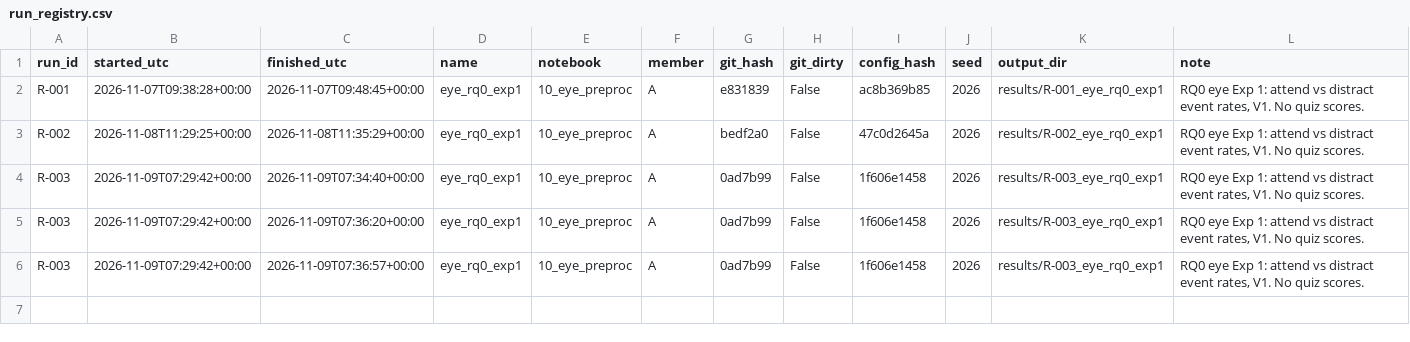
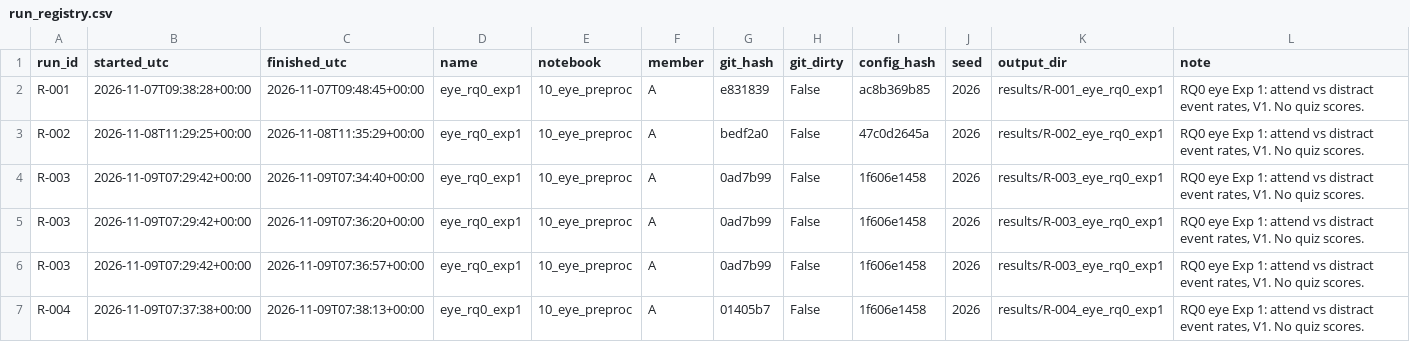
Before and after one commit to pbhatt0022/bbbd_mml, a CSV file: docs/run_registry.csv, drawn as a sheet.

Commit message:
R-004: RQ0 eye Exp 1, attend vs distract

```diff
--- a/docs/run_registry.csv
+++ b/docs/run_registry.csv
@@ -6 +6,2 @@ R-003,2026-11-09T07:29:42+00:00,2026-11-09T07:36:20+00:00,eye_rq0_exp1,10_eye_pr
 R-003,2026-11-09T07:29:42+00:00,2026-11-09T07:36:57+00:00,eye_rq0_exp1,10_eye_preproc,A,0ad7b99,False,1f606e1458,2026,results/R-003_eye_rq0_exp1,"RQ0 eye Exp 1: attend vs distract event rates, V1. No quiz scores."
+R-004,2026-11-09T07:37:38+00:00,2026-11-09T07:38:13+00:00,eye_rq0_exp1,10_eye_preproc,A,01405b7,False,1f606e1458,2026,results/R-004_eye_rq0_exp1,"RQ0 eye Exp 1: attend vs distract event rates, V1. No quiz scores."
```
Also changed, not shown: 4 other files.
